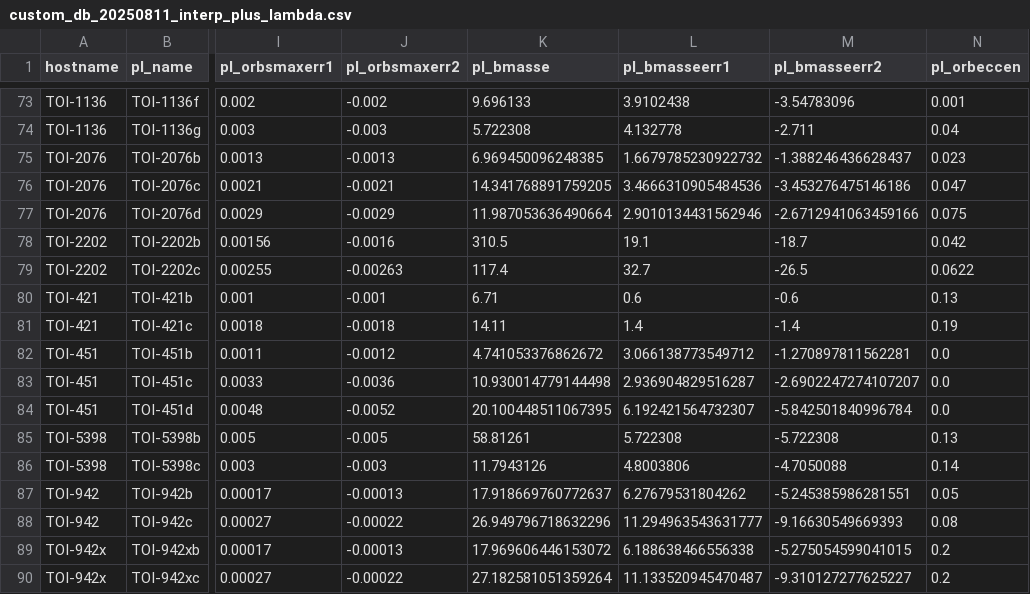
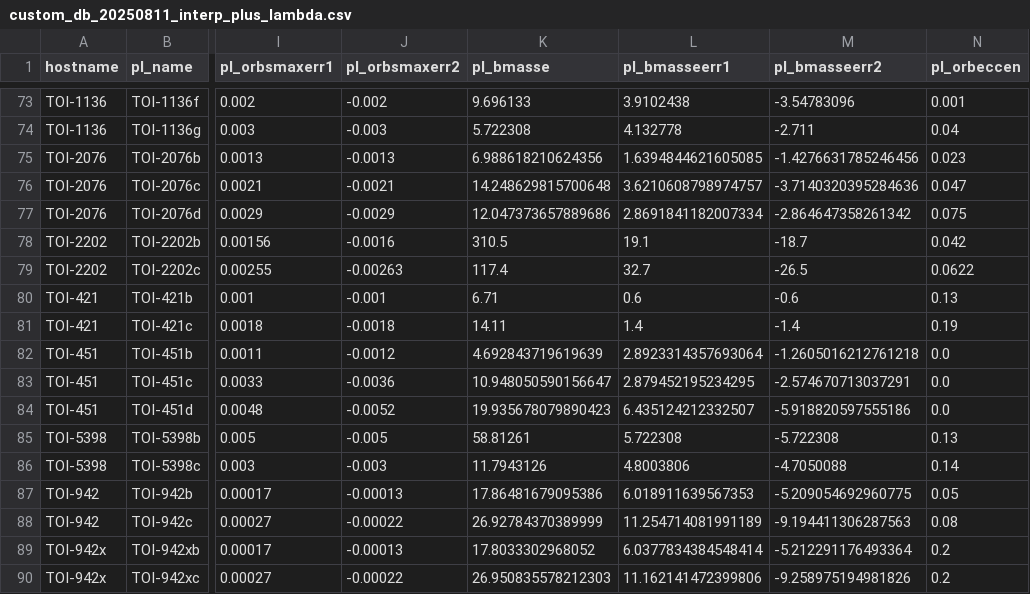
Before and after one commit to abocchieri/ExoNAMD, a CSV file: exonamd/data/custom_db_20250811_interp_plus_lambda.csv, drawn as a sheet; only a part is shown, gaps mark what is left out; the diff covers the shown part only; the diff names each change by its address in the sheet, - before the commit and + after, or states it on an @@ line.

```diff
--- a/exonamd/data/custom_db_20250811_interp_plus_lambda.csv
+++ b/exonamd/data/custom_db_20250811_interp_plus_lambda.csv
-K75 (pl_bmasse): 6.969450096248385
+K75 (pl_bmasse): 6.988618210624356
-L75 (pl_bmasseerr1): 1.6679785230922732
+L75 (pl_bmasseerr1): 1.6394844621605085
-M75 (pl_bmasseerr2): -1.388246436628437
+M75 (pl_bmasseerr2): -1.4276631785246456
-K76 (pl_bmasse): 14.341768891759205
+K76 (pl_bmasse): 14.248629815700648
-L76 (pl_bmasseerr1): 3.4666310905484536
+L76 (pl_bmasseerr1): 3.6210608798974757
-M76 (pl_bmasseerr2): -3.453276475146186
+M76 (pl_bmasseerr2): -3.7140320395284636
-K77 (pl_bmasse): 11.987053636490664
+K77 (pl_bmasse): 12.047373657889686
-L77 (pl_bmasseerr1): 2.9010134431562946
+L77 (pl_bmasseerr1): 2.8691841182007334
-M77 (pl_bmasseerr2): -2.6712941063459166
+M77 (pl_bmasseerr2): -2.864647358261342
-K82 (pl_bmasse): 4.741053376862672
+K82 (pl_bmasse): 4.692843719619639
-L82 (pl_bmasseerr1): 3.066138773549712
+L82 (pl_bmasseerr1): 2.8923314357693064
-M82 (pl_bmasseerr2): -1.270897811562281
+M82 (pl_bmasseerr2): -1.2605016212761218
-K83 (pl_bmasse): 10.930014779144498
+K83 (pl_bmasse): 10.948050590156647
-L83 (pl_bmasseerr1): 2.936904829516287
+L83 (pl_bmasseerr1): 2.879452195234295
-M83 (pl_bmasseerr2): -2.6902247274107207
+M83 (pl_bmasseerr2): -2.574670713037291
-K84 (pl_bmasse): 20.100448511067395
+K84 (pl_bmasse): 19.935678079890423
-L84 (pl_bmasseerr1): 6.192421564732307
+L84 (pl_bmasseerr1): 6.435124212332507
-M84 (pl_bmasseerr2): -5.842501840996784
+M84 (pl_bmasseerr2): -5.918820597555186
-K87 (pl_bmasse): 17.918669760772637
+K87 (pl_bmasse): 17.86481679095386
-L87 (pl_bmasseerr1): 6.27679531804262
+L87 (pl_bmasseerr1): 6.018911639567353
-M87 (pl_bmasseerr2): -5.245385986281551
+M87 (pl_bmasseerr2): -5.209054692960775
-K88 (pl_bmasse): 26.949796718632296
+K88 (pl_bmasse): 26.92784370389999
-L88 (pl_bmasseerr1): 11.294963543631777
+L88 (pl_bmasseerr1): 11.254714081991189
-M88 (pl_bmasseerr2): -9.16630549669393
+M88 (pl_bmasseerr2): -9.194411306287563
-K89 (pl_bmasse): 17.969606446153072
+K89 (pl_bmasse): 17.8033302968052
-L89 (pl_bmasseerr1): 6.188638466556338
+L89 (pl_bmasseerr1): 6.0377834384548414
-M89 (pl_bmasseerr2): -5.275054599041015
+M89 (pl_bmasseerr2): -5.212291176493364
-K90 (pl_bmasse): 27.182581051359264
+K90 (pl_bmasse): 26.950835578212303
-L90 (pl_bmasseerr1): 11.133520945470487
+L90 (pl_bmasseerr1): 11.162141472399806
-M90 (pl_bmasseerr2): -9.310127277625227
+M90 (pl_bmasseerr2): -9.258975194981826
```
Also changed, not shown: 27 edited cells elsewhere in this file, 1 other file.
